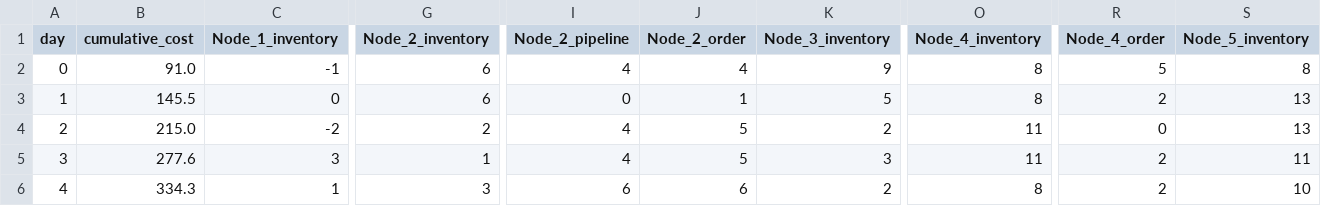
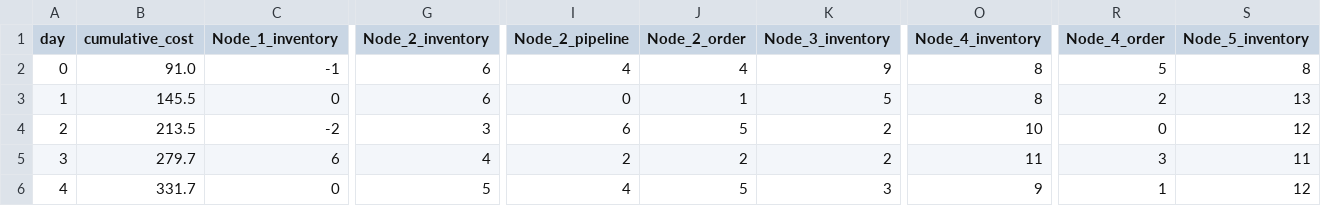
Before and after one commit to PauloVieira-1/dynaplex_toyproject, a CSV file: results/base_stock.csv, drawn as a sheet; only a part is shown, gaps mark what is left out; the diff covers the shown part only; the diff names each change by its address in the sheet, - before the commit and + after, or states it on an @@ line.

```diff
--- a/results/base_stock.csv
+++ b/results/base_stock.csv
-B4 (cumulative_cost): 215.0
+B4 (cumulative_cost): 213.5
-G4 (Node_2_inventory): 2
+G4 (Node_2_inventory): 3
-I4 (Node_2_pipeline): 4
+I4 (Node_2_pipeline): 6
-O4 (Node_4_inventory): 11
+O4 (Node_4_inventory): 10
-S4 (Node_5_inventory): 13
+S4 (Node_5_inventory): 12
-B5 (cumulative_cost): 277.6
+B5 (cumulative_cost): 279.7
-C5 (Node_1_inventory): 3
+C5 (Node_1_inventory): 6
-G5 (Node_2_inventory): 1
+G5 (Node_2_inventory): 4
-I5 (Node_2_pipeline): 4
+I5 (Node_2_pipeline): 2
-J5 (Node_2_order): 5
+J5 (Node_2_order): 2
-K5 (Node_3_inventory): 3
+K5 (Node_3_inventory): 2
-R5 (Node_4_order): 2
+R5 (Node_4_order): 3
-B6 (cumulative_cost): 334.3
+B6 (cumulative_cost): 331.7
-C6 (Node_1_inventory): 1
+C6 (Node_1_inventory): 0
-G6 (Node_2_inventory): 3
+G6 (Node_2_inventory): 5
-I6 (Node_2_pipeline): 6
+I6 (Node_2_pipeline): 4
-J6 (Node_2_order): 6
+J6 (Node_2_order): 5
-K6 (Node_3_inventory): 2
+K6 (Node_3_inventory): 3
-O6 (Node_4_inventory): 8
+O6 (Node_4_inventory): 9
-R6 (Node_4_order): 2
+R6 (Node_4_order): 1
-S6 (Node_5_inventory): 10
+S6 (Node_5_inventory): 12
```
Also changed, not shown: 130 edited cells elsewhere in this file, results/PPO_trained.csv, results/random.csv, 4 other files.
